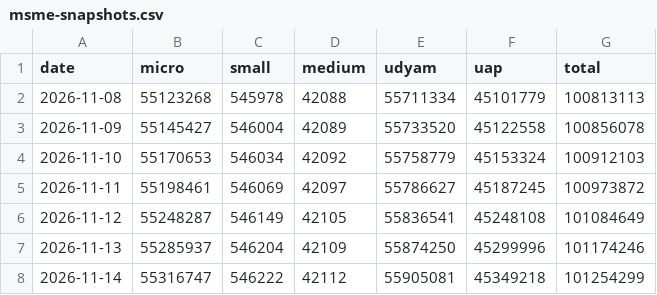
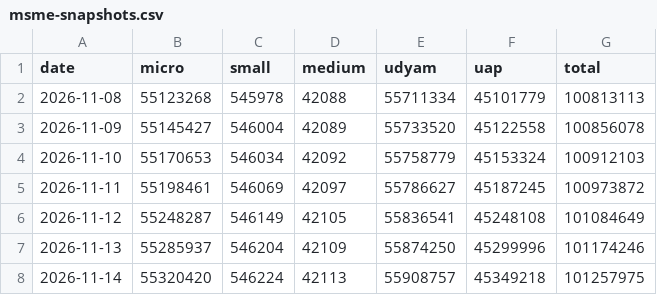
Before and after one commit to pulkitwork2901-creator/Pulkit-Tyagi-NITI-Aayog, a CSV file: data/reform/msme-snapshots.csv, drawn as a sheet.

```diff
--- a/data/reform/msme-snapshots.csv
+++ b/data/reform/msme-snapshots.csv
@@ -7,2 +7,2 @@ date,micro,small,medium,udyam,uap,total
 2026-11-13,55285937,546204,42109,55874250,45299996,101174246
-2026-11-14,55316747,546222,42112,55905081,45349218,101254299
+2026-11-14,55320420,546224,42113,55908757,45349218,101257975
```
Also changed, not shown: data/reform/njdg-snapshots.csv, 3 other files.
